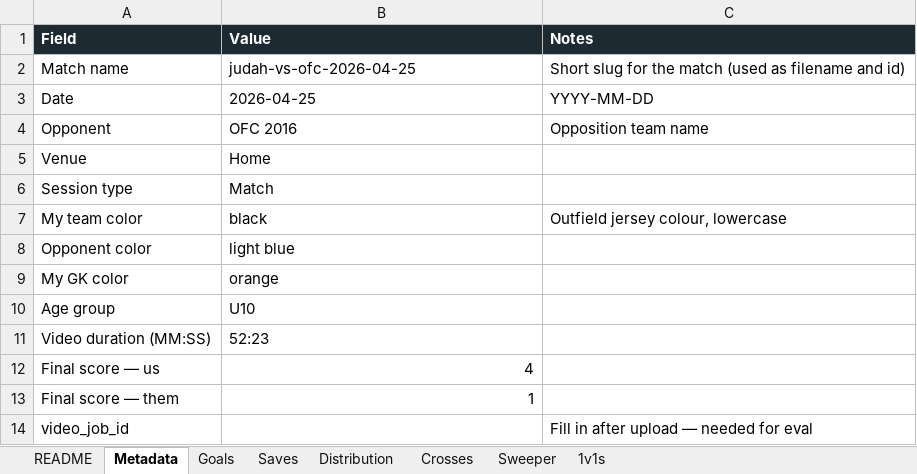
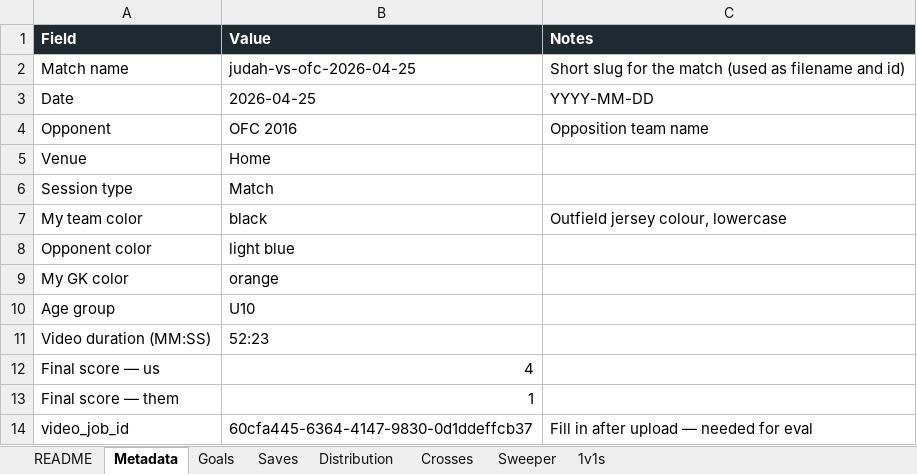
Before and after one commit to JIRAHGrowth/stixanalytix, an Excel workbook: scripts/ground-truth/judah-2026-04-25.xlsx, sheet Metadata, drawn as a sheet; values as stored, in another font and other column widths than the file's, no borders; the diff names each change by its address in the sheet, - before the commit and + after, or states it on an @@ line.

```diff
--- a/scripts/ground-truth/judah-2026-04-25.xlsx (sheet Metadata)
+++ b/scripts/ground-truth/judah-2026-04-25.xlsx (sheet Metadata)
-B14 (Value): (empty)
+B14 (Value): 60cfa445-6364-4147-9830-0d1ddeffcb37
```
Also changed, not shown: scripts/ground-truth/judah-2026-05-02.xlsx, scripts/ground-truth/judah-2026-05-30-oufc-broadcast-h2.xlsx, 14 other files.
